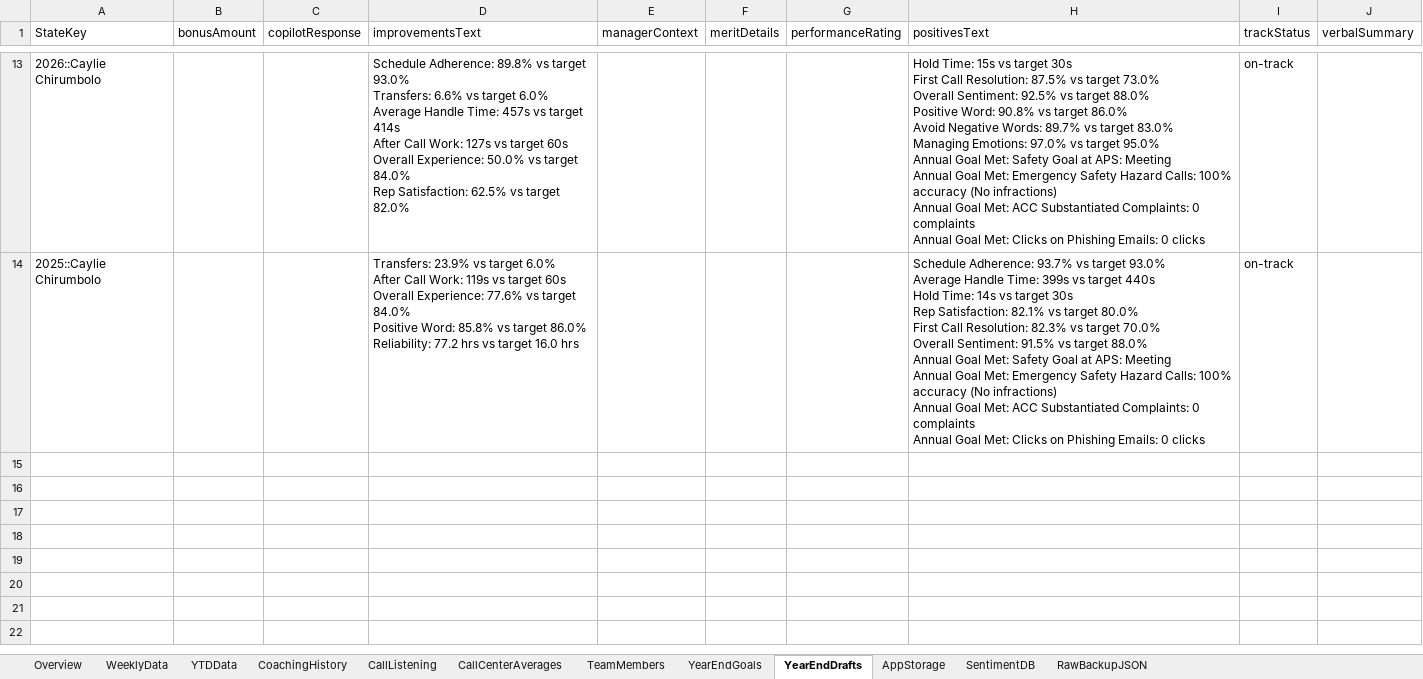
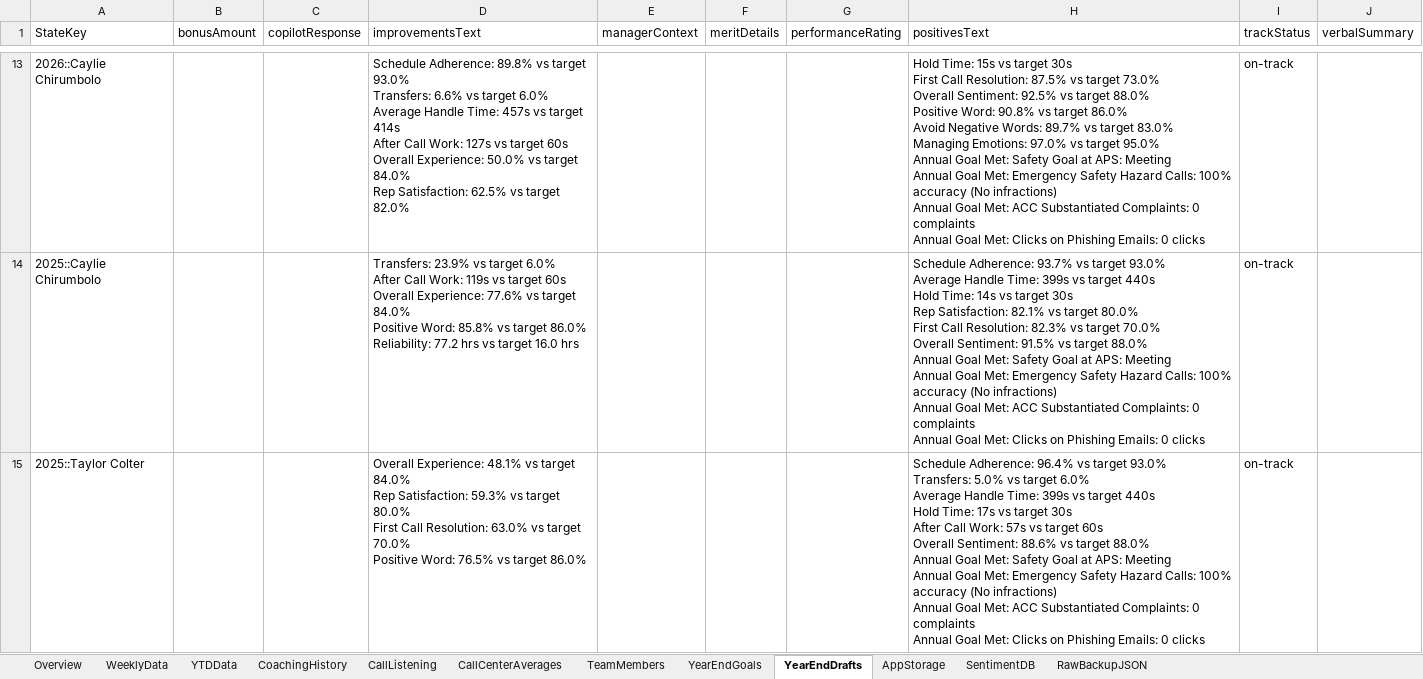
Before and after one commit to ScottK83/Development-Coaching-Tool, an Excel workbook: data/Development-Coaching-Tool.xlsx, sheet YearEndDrafts, drawn as a sheet; only a part is shown, gaps mark what is left out; values as stored, in another font and other column widths than the file's, no borders; ↵ is a line break in a cell; the diff names each change by its address in the sheet, - before the commit and + after, or states it on an @@ line.

```diff
--- a/data/Development-Coaching-Tool.xlsx (sheet YearEndDrafts)
+++ b/data/Development-Coaching-Tool.xlsx (sheet YearEndDrafts)
+row 15: 2025::Taylor Colter |  |  | Overall Experience: 48.1% vs target 84.0% ↵ Rep Satisfaction: 59.3% vs target 80.0% ↵ First Call Resolution: 63.0% vs target 70.0% ↵ Positive Word: 76.5% vs target 86.0% |  |  |  | Schedule Adherence: 96.4% vs target 93.0% ↵ Transfers: 5.0% vs target 6.0% ↵ Average Handle Time: 399s vs target 440s ↵ Hold Time: 17s vs target 30s ↵ After Call Work: 57s vs target 60s ↵ Overall Sentiment: 88.6% vs target 88.0% ↵ Annual Goal Met: Safety Goal at APS: Meeting ↵ Annual Goal Met: Emergency Safety Hazard Calls: 100% accuracy (No infractions) ↵ Annual Goal Met: ACC Substantiated Complaints: 0 complaints ↵ Annual Goal Met: Clicks on Phishing Emails: 0 clicks | on-track
```
Also changed, not shown: sheet YearEndGoals, sheet AppStorage, sheet Overview, sheet RawBackupJSON, data/call-listening-logs.xlsx.
